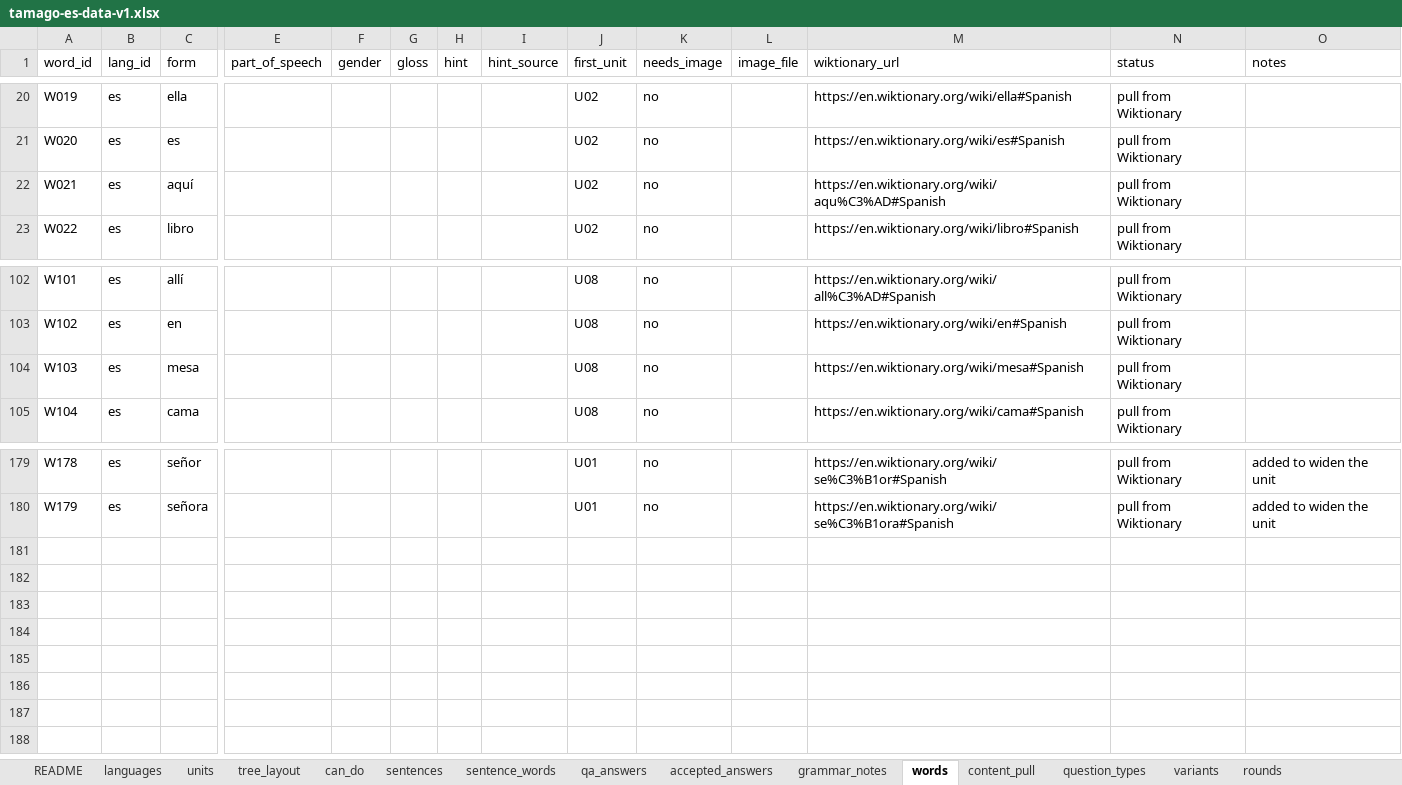
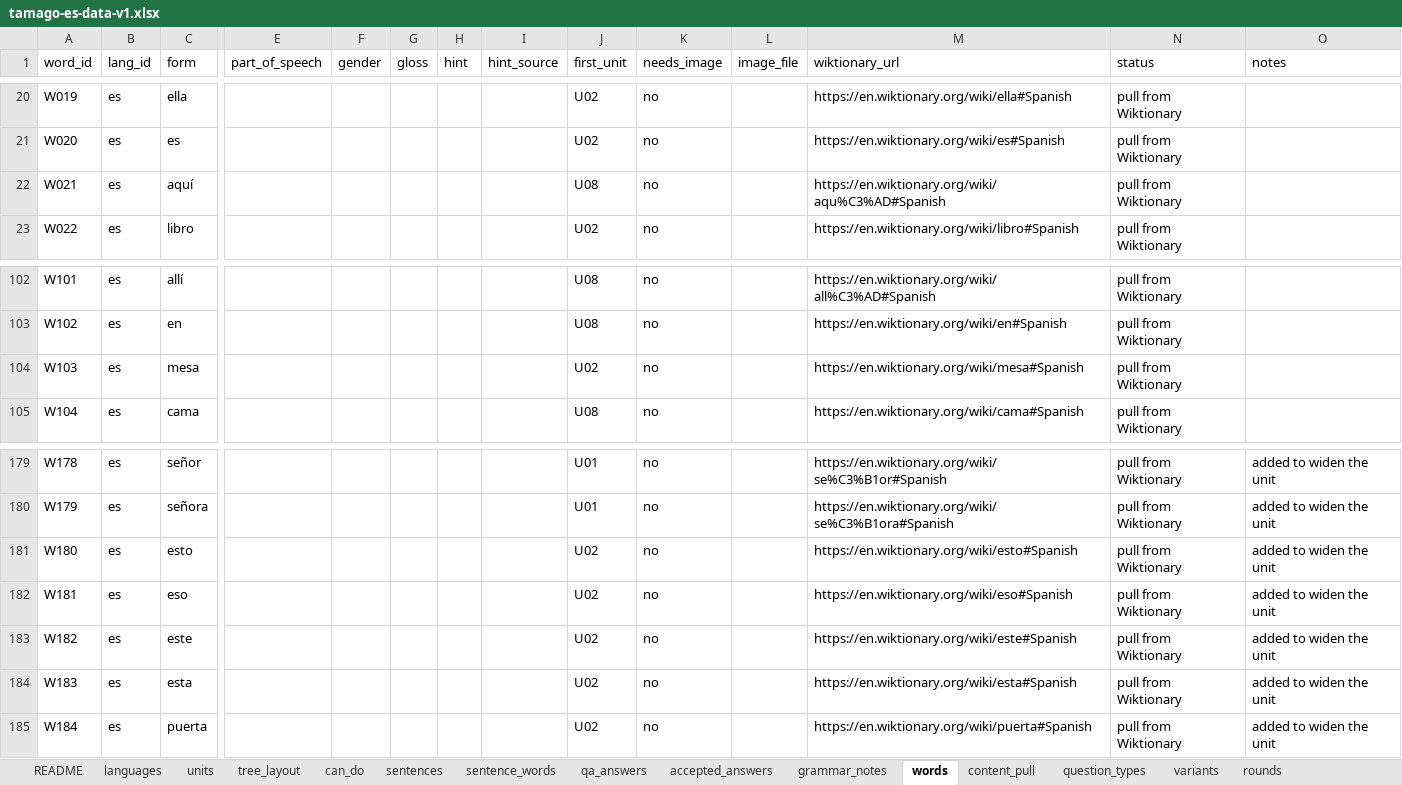
Before and after one commit to dgbenner/tamago, an Excel workbook: _source/tamago-es-data-v1.xlsx, sheet words, drawn as a sheet; only a part is shown, gaps mark what is left out; values as stored, in another font and other column widths than the file's, no borders; rows hold the shown columns only; the diff names each change by its address in the sheet, - before the commit and + after, or states it on an @@ line.

```diff
--- a/_source/tamago-es-data-v1.xlsx (sheet words)
+++ b/_source/tamago-es-data-v1.xlsx (sheet words)
-J22 (first_unit): U02
+J22 (first_unit): U08
-J104 (first_unit): U08
+J104 (first_unit): U02
+row 181: W180 | es | esto |  |  |  |  |  | U02 | no |  | https://en.wiktionary.org/wiki/esto#Spanish | pull from Wiktionary | added to widen the unit
+row 182: W181 | es | eso |  |  |  |  |  | U02 | no |  | https://en.wiktionary.org/wiki/eso#Spanish | pull from Wiktionary | added to widen the unit
+row 183: W182 | es | este |  |  |  |  |  | U02 | no |  | https://en.wiktionary.org/wiki/este#Spanish | pull from Wiktionary | added to widen the unit
+row 184: W183 | es | esta |  |  |  |  |  | U02 | no |  | https://en.wiktionary.org/wiki/esta#Spanish | pull from Wiktionary | added to widen the unit
+row 185: W184 | es | puerta |  |  |  |  |  | U02 | no |  | https://en.wiktionary.org/wiki/puerta#Spanish | pull from Wiktionary | added to widen the unit
```
Also changed, not shown: 52 other files.
